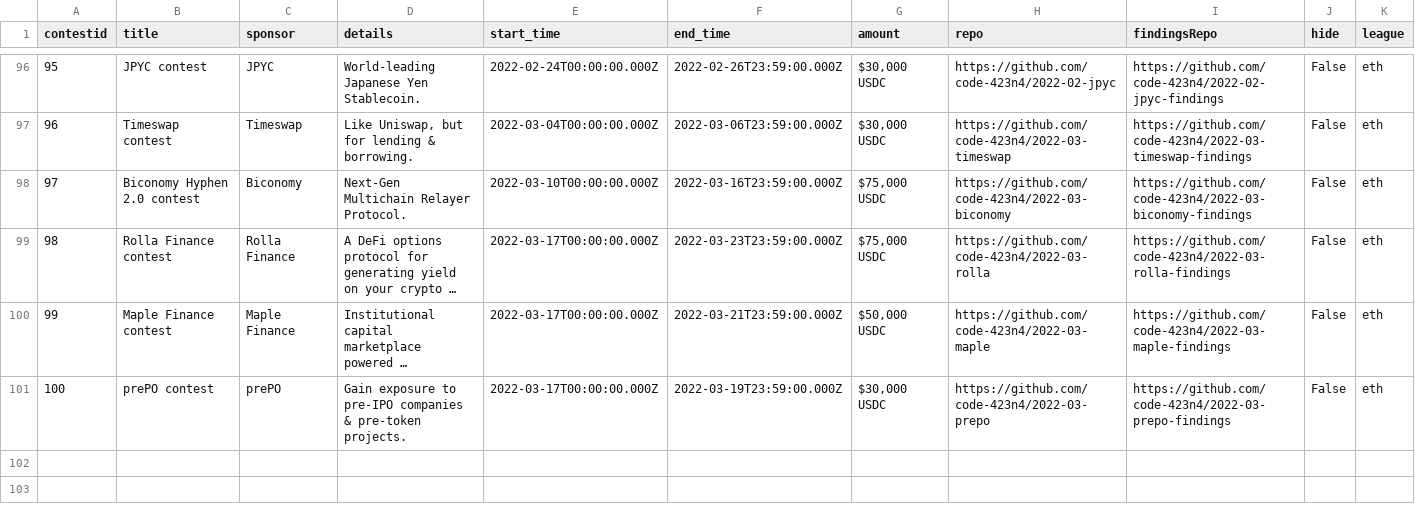
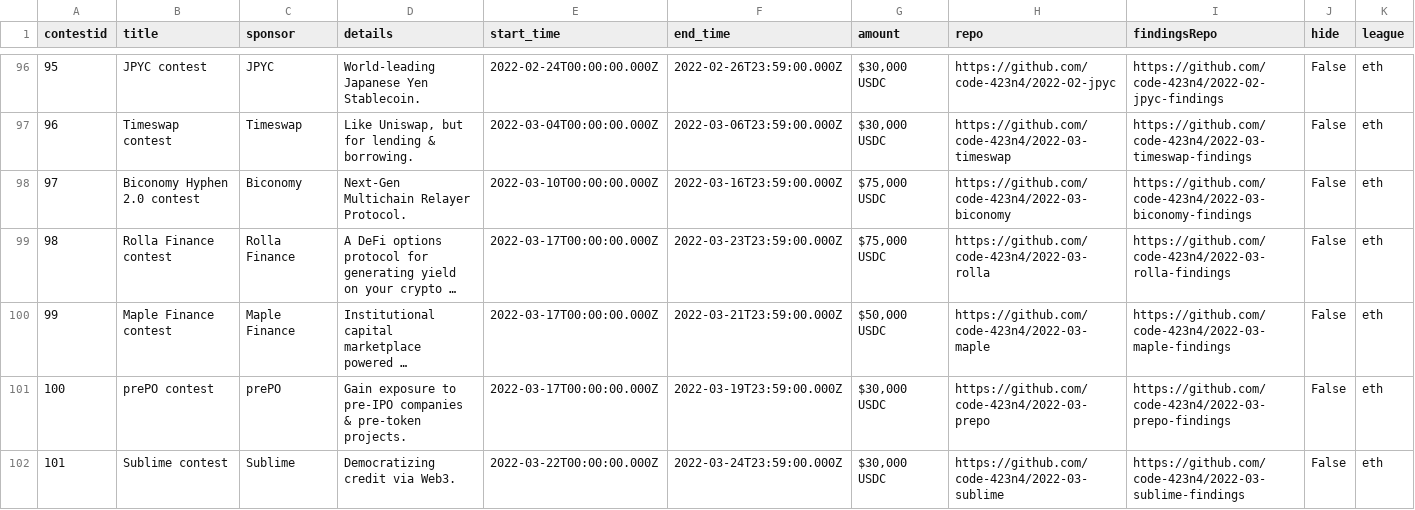
Before and after one commit to code-423n4/code423n4.com, a CSV file: _data/contests/contests.csv, drawn as a sheet; only a part is shown, gaps mark what is left out; long unchanged cells end in ….

Commit message:
Add Sublime I say lime again to site

```diff
--- a/_data/contests/contests.csv
+++ b/_data/contests/contests.csv
@@ -101 +101,2 @@
 "100","prePO contest","prePO","Gain exposure to pre-IPO companies & pre-token projects.","2022-03-17T00:00:00.000Z","2022-03-19T23:59:00.000Z","$30,000 USDC","https://github.com/code-423n4/2022-03-prepo","https://github.com/code-423n4/2022-03-prepo-findings","False","eth"
+"101","Sublime contest","Sublime","Democratizing credit via Web3.","2022-03-22T00:00:00.000Z","2022-03-24T23:59:00.000Z","$30,000 USDC","https://github.com/code-423n4/2022-03-sublime","https://github.com/code-423n4/2022-03-sublime-findings","False","eth"
```
